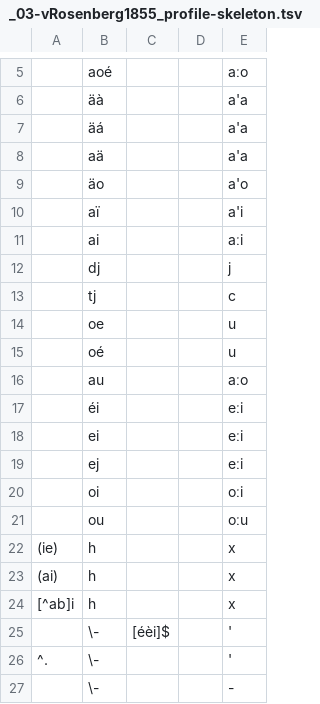
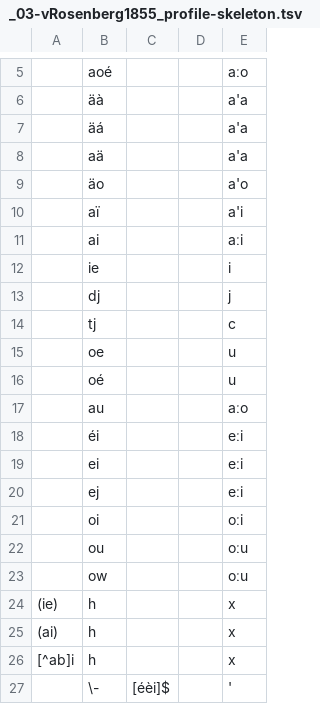
Before and after one commit to gederajeg/enolex, a TSV file: ortho/_03-vRosenberg1855_profile-skeleton.tsv, drawn as a sheet; only a part is shown, gaps mark what is left out; the shorter side is filled out with more unchanged rows; the diff names each change by its address in the sheet, - before the commit and + after, or states it on an @@ line.

```diff
--- a/ortho/_03-vRosenberg1855_profile-skeleton.tsv
+++ b/ortho/_03-vRosenberg1855_profile-skeleton.tsv
+row 12:  | ie |  |  | i
+row 23:  | ow |  |  | oːu
```
Also changed, not shown: ortho/_03-vRosenberg1855_profile.tsv, ortho/_03-vRosenberg1855_strings-ipa.tsv.
